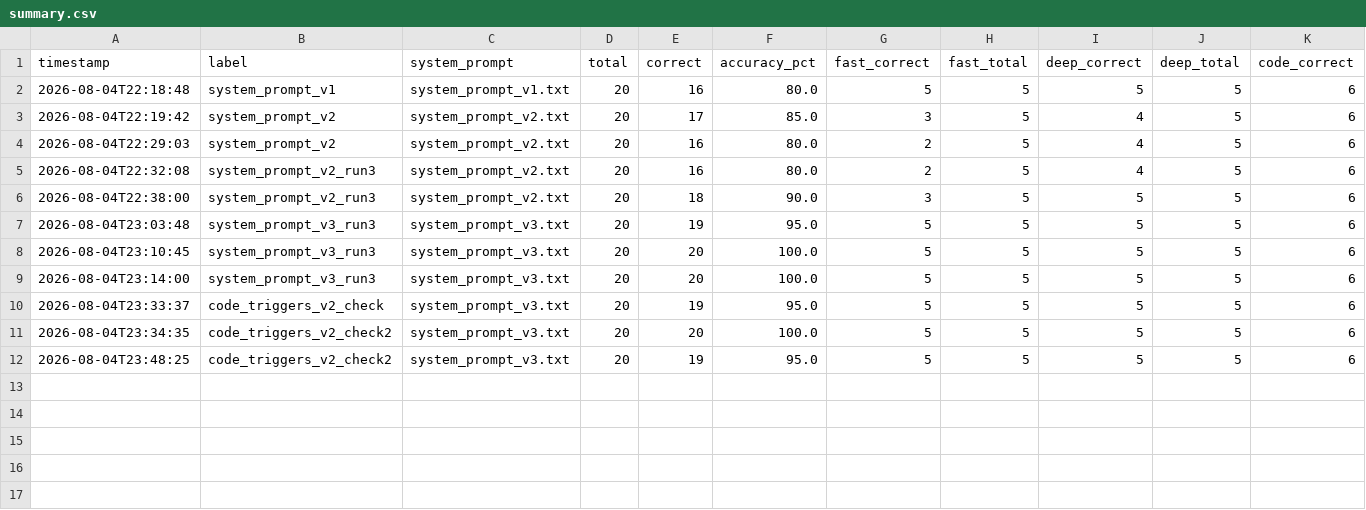
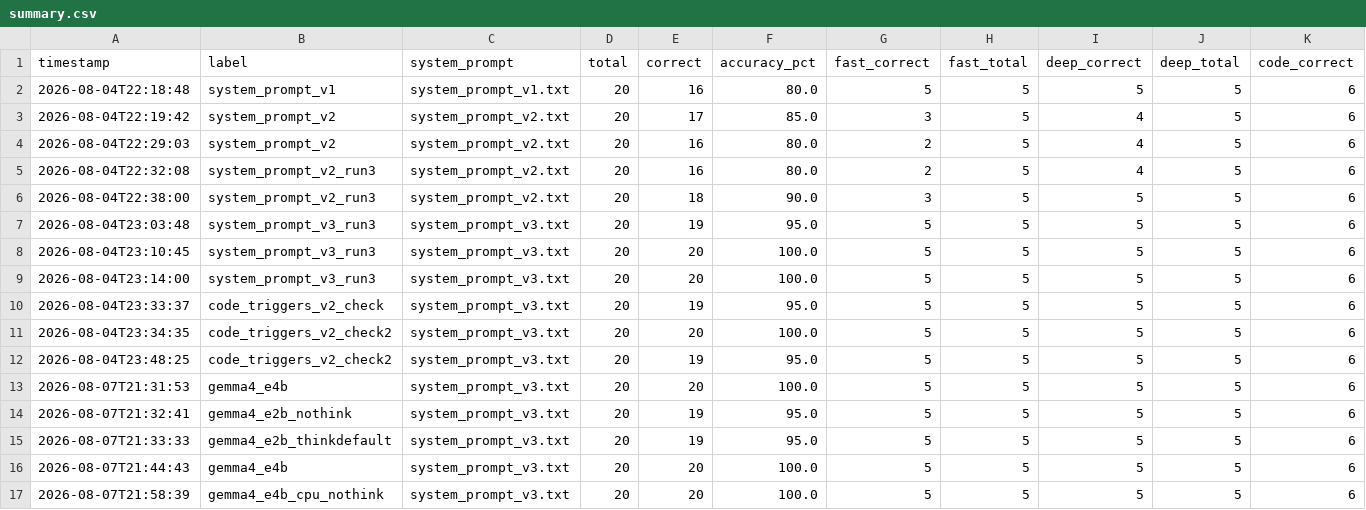
Before and after one commit to Go21032/C.L.A.I.R.E., a CSV file: scripts/results/Router Classification/summary.csv, drawn as a sheet; only a part is shown; rows hold the shown columns only; the diff names each change by its address in the sheet, - before the commit and + after, or states it on an @@ line.

```diff
--- a/scripts/results/Router Classification/summary.csv
+++ b/scripts/results/Router Classification/summary.csv
+row 13: 2026-08-07T21:31:53 | gemma4_e4b | system_prompt_v3.txt | 20 | 20 | 100.0 | 5 | 5 | 5 | 5 | 6
+row 14: 2026-08-07T21:32:41 | gemma4_e2b_nothink | system_prompt_v3.txt | 20 | 19 | 95.0 | 5 | 5 | 5 | 5 | 6
+row 15: 2026-08-07T21:33:33 | gemma4_e2b_thinkdefault | system_prompt_v3.txt | 20 | 19 | 95.0 | 5 | 5 | 5 | 5 | 6
+row 16: 2026-08-07T21:44:43 | gemma4_e4b | system_prompt_v3.txt | 20 | 20 | 100.0 | 5 | 5 | 5 | 5 | 6
+row 17: 2026-08-07T21:58:39 | gemma4_e4b_cpu_nothink | system_prompt_v3.txt | 20 | 20 | 100.0 | 5 | 5 | 5 | 5 | 6
```
Also changed, not shown: scripts/results/Functional Testing/summary.csv, 33 other files.
